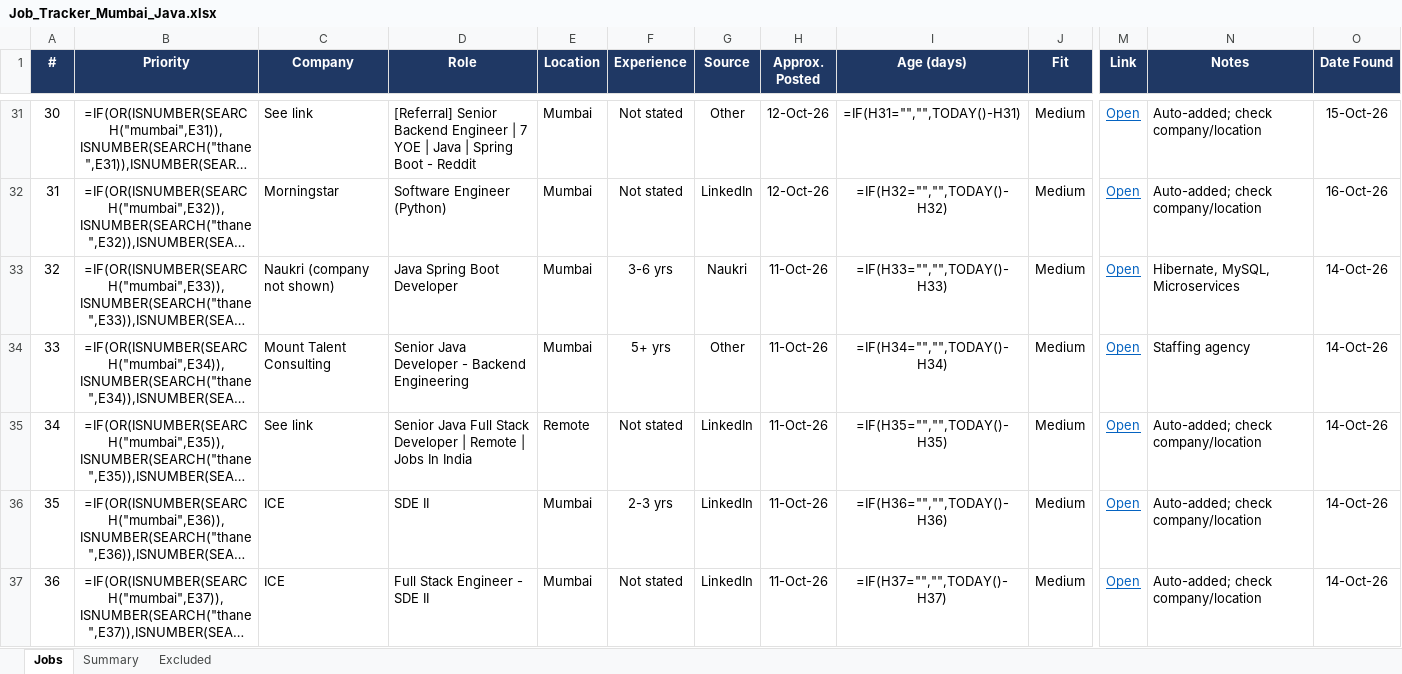
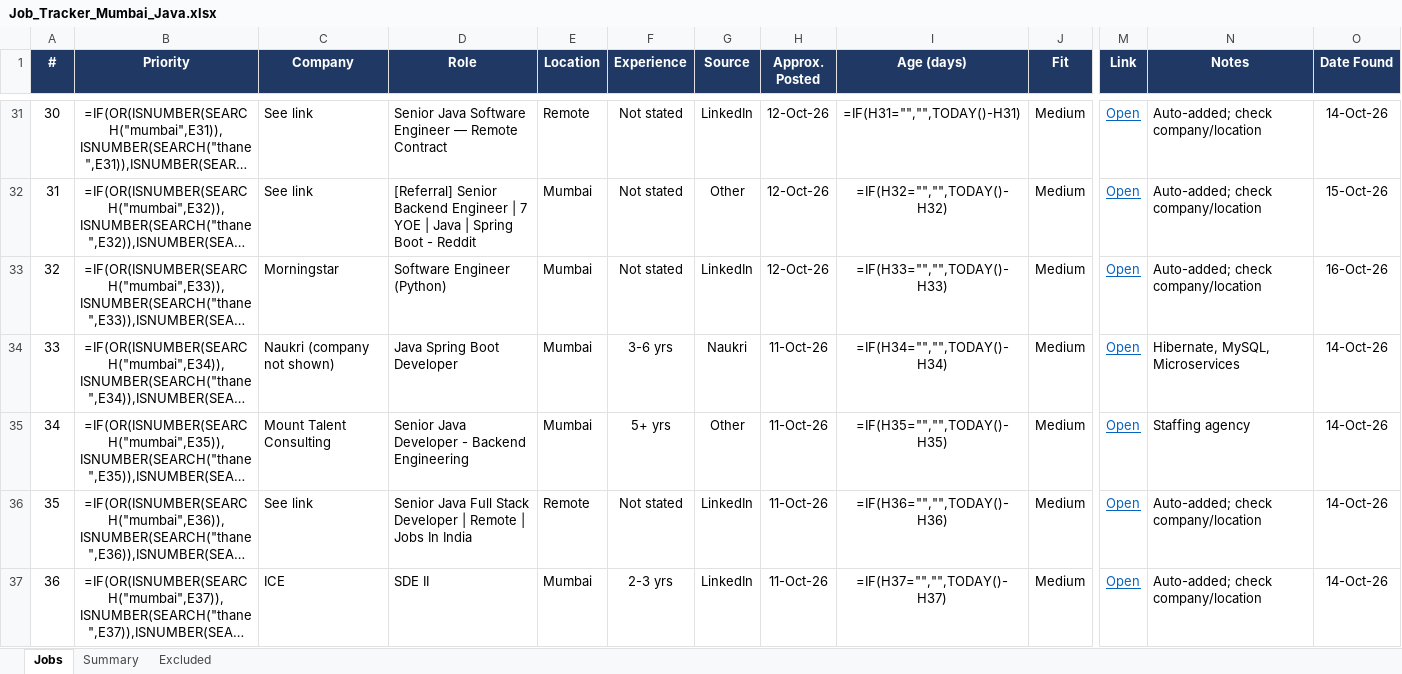
Before and after one commit to Pgv03/job-refresh, an Excel workbook: Job_Tracker_Mumbai_Java.xlsx, sheet Jobs, drawn as a sheet; only a part is shown, gaps mark what is left out; long unchanged cells end in …; values as stored, in another font and other column widths than the file's, no borders; formulas without a stored value are shown as written; conditional formats not drawn; the diff covers the shown part only; the diff names each change by its address in the sheet, - before the commit and + after, or states it on an @@ line.

```diff
--- a/Job_Tracker_Mumbai_Java.xlsx (sheet Jobs)
+++ b/Job_Tracker_Mumbai_Java.xlsx (sheet Jobs)
-D31 (Role): [Referral] Senior Backend Engineer | 7 YOE | Java | Spring Boot - Reddit
+D31 (Role): Senior Java Software Engineer — Remote Contract
-E31 (Location): Mumbai
+E31 (Location): Remote
-G31 (Source): Other
+G31 (Source): LinkedIn
-O31 (Date Found): 15-Oct-26
+O31 (Date Found): 14-Oct-26
-C32 (Company): Morningstar
+C32 (Company): See link
-D32 (Role): Software Engineer (Python)
+D32 (Role): [Referral] Senior Backend Engineer | 7 YOE | Java | Spring Boot - Reddit
-G32 (Source): LinkedIn
+G32 (Source): Other
-O32 (Date Found): 16-Oct-26
+O32 (Date Found): 15-Oct-26
-C33 (Company): Naukri (company not shown)
+C33 (Company): Morningstar
-D33 (Role): Java Spring Boot Developer
+D33 (Role): Software Engineer (Python)
-F33 (Experience): 3-6 yrs
+F33 (Experience): Not stated
-G33 (Source): Naukri
+G33 (Source): LinkedIn
-H33 (Approx. Posted): 11-Oct-26
+H33 (Approx. Posted): 12-Oct-26
-N33 (Notes): Hibernate, MySQL, Microservices
+N33 (Notes): Auto-added; check company/location
-O33 (Date Found): 14-Oct-26
+O33 (Date Found): 16-Oct-26
-C34 (Company): Mount Talent Consulting
+C34 (Company): Naukri (company not shown)
-D34 (Role): Senior Java Developer - Backend Engineering
+D34 (Role): Java Spring Boot Developer
-F34 (Experience): 5+ yrs
+F34 (Experience): 3-6 yrs
-G34 (Source): Other
+G34 (Source): Naukri
-N34 (Notes): Staffing agency
+N34 (Notes): Hibernate, MySQL, Microservices
-C35 (Company): See link
+C35 (Company): Mount Talent Consulting
-D35 (Role): Senior Java Full Stack Developer | Remote | Jobs In India
+D35 (Role): Senior Java Developer - Backend Engineering
-E35 (Location): Remote
+E35 (Location): Mumbai
-F35 (Experience): Not stated
+F35 (Experience): 5+ yrs
-G35 (Source): LinkedIn
+G35 (Source): Other
-N35 (Notes): Auto-added; check company/location
+N35 (Notes): Staffing agency
-C36 (Company): ICE
+C36 (Company): See link
-D36 (Role): SDE II
+D36 (Role): Senior Java Full Stack Developer | Remote | Jobs In India
-E36 (Location): Mumbai
+E36 (Location): Remote
-F36 (Experience): 2-3 yrs
+F36 (Experience): Not stated
-D37 (Role): Full Stack Engineer - SDE II
+D37 (Role): SDE II
-F37 (Experience): Not stated
+F37 (Experience): 2-3 yrs
```
Also changed, not shown: 5 added rows and 665 edited cells elsewhere in this sheet.
